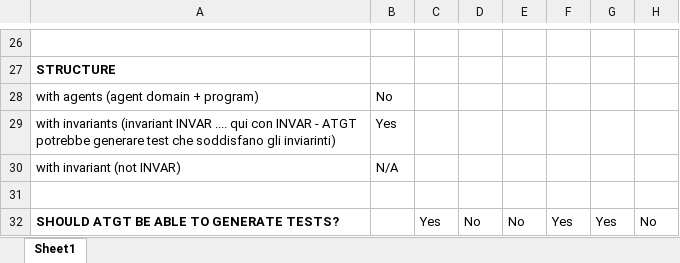
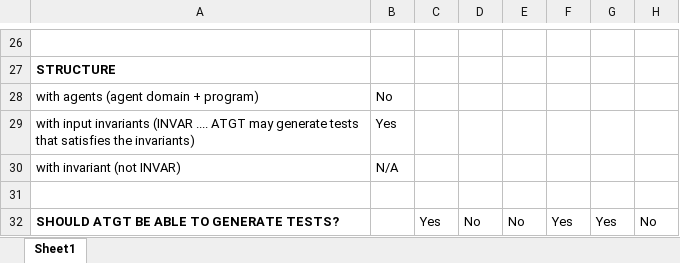
Before and after one commit to asmeta/asmeta, an Excel workbook: code/experimental/asmeta.evotest/asmeta.evotest.experiments/features_vs_specifications.xlsx, sheet Sheet1, drawn as a sheet; only a part is shown, gaps mark what is left out; values as stored, in another font and other column widths than the file's, no borders; conditional formats not drawn; the diff covers the shown part only; the diff names each change by its address in the sheet, - before the commit and + after, or states it on an @@ line.

Commit message:
Update features_vs_specifications.xlsx

```diff
--- a/code/experimental/asmeta.evotest/asmeta.evotest.experiments/features_vs_specifications.xlsx (sheet Sheet1)
+++ b/code/experimental/asmeta.evotest/asmeta.evotest.experiments/features_vs_specifications.xlsx (sheet Sheet1)
-A29: with invariants (invariant INVAR .... qui con INVAR - ATGT potrebbe generare test che soddisfano gli inviarinti)
+A29: with input invariants (INVAR .... ATGT may generate tests that satisfies the invariants)
```
Also changed, not shown: 1 added row, 2 removed rows, 1 edited cell and cell formats elsewhere in this sheet.
